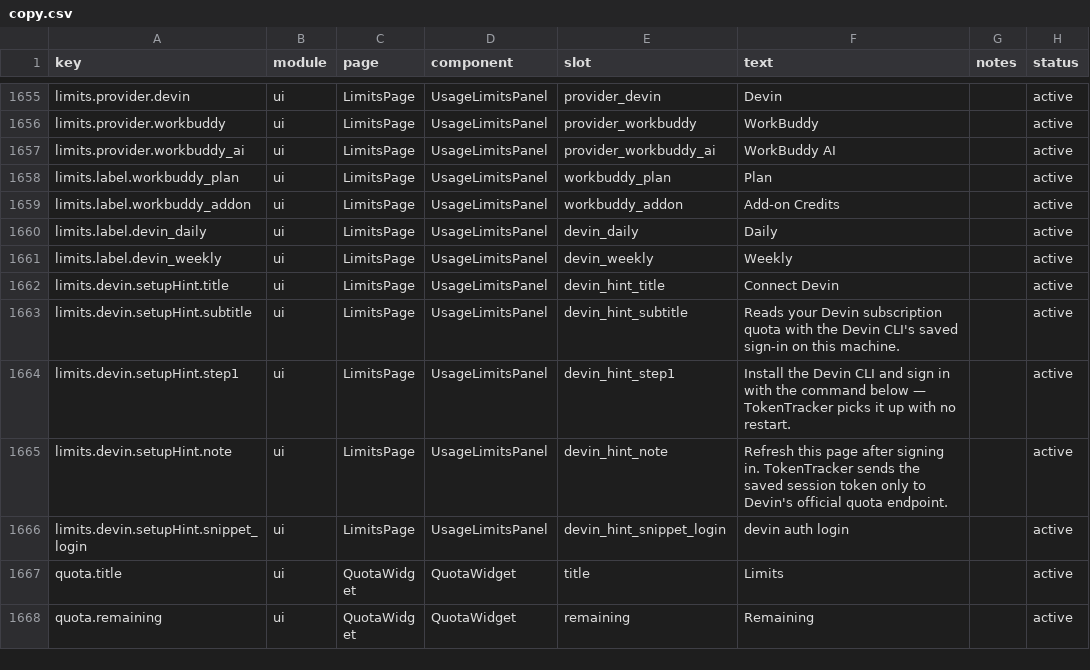
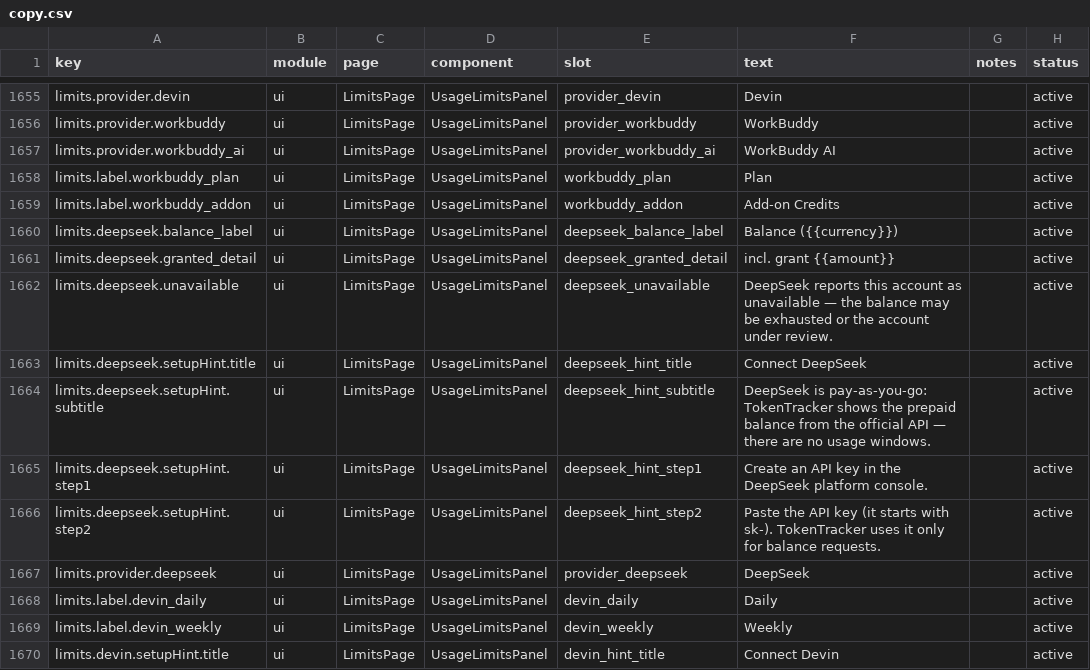
Before and after one commit to xiufengsun/TokenTracker, a CSV file: dashboard/src/content/copy.csv, drawn as a sheet; only a part is shown, gaps mark what is left out; the shorter side is filled out with more unchanged rows.

Commit message:
feat(deepseek): surface the DeepSeek prepaid balance as a limits balance card (#960)
DeepSeek (platform.deepseek.com) is pay-as-you-go with no quota windows:
GET /user/balance is the only documented programmatic source. Add a
balance-card provider row instead of inventing window bars.

- src/lib/deepseek-limits.js: Bearer-key balance fetch (string numbers,
  multi-currency balance_infos preserved in API order), 0600 last-good
  disk cache with a pure 12h TTL (no reset instant exists) bound to an
  API-key fingerprint so a swapped key never serves the previous
  account's balance; 401/403 bypass the fallback and stay actionable.
- usage-limits.js: deepseek fan-out slot (hidden-gating sentinel per
  #956) and USAGE_LIMITS_PROVIDER_IDS entry.
- provider-api-key-store: "deepseek" key file + DEEPSEEK_API_KEY env
  fallback; the dashboard Limits panel gains the OpenCode Go/CommandCode
  setup-hint key flow.
- Dashboard: per-currency balance rows (no bars, no reset countdown),
  unavailable notice for is_available=false, provider id/icon/copy
  (en + zh/zh-TW) and panel tests.
- macOS: DeepseekLimits/DeepseekBalance models, menu-bar balance
  section, settings-store parity, bundled deepseek.svg icon.

Deferred: the README "18 providers" claim bump collides line-for-line
with PR #934; resolve it to the combined count when rebasing over it.

```diff
--- a/dashboard/src/content/copy.csv
+++ b/dashboard/src/content/copy.csv
@@ -1659,2 +1659,10 @@ limits.label.workbuddy_plan,ui,LimitsPage,UsageLimitsPanel,workbuddy_plan,"Plan"
 limits.label.workbuddy_addon,ui,LimitsPage,UsageLimitsPanel,workbuddy_addon,Add-on Credits,,active
+limits.deepseek.balance_label,ui,LimitsPage,UsageLimitsPanel,deepseek_balance_label,"Balance ({{currency}})",,active
+limits.deepseek.granted_detail,ui,LimitsPage,UsageLimitsPanel,deepseek_granted_detail,"incl. grant {{amount}}",,active
+limits.deepseek.unavailable,ui,LimitsPage,UsageLimitsPanel,deepseek_unavailable,"DeepSeek reports this account as unavailable — the balance may be exhausted or the account under review.",,active
+limits.deepseek.setupHint.title,ui,LimitsPage,UsageLimitsPanel,deepseek_hint_title,"Connect DeepSeek",,active
+limits.deepseek.setupHint.subtitle,ui,LimitsPage,UsageLimitsPanel,deepseek_hint_subtitle,"DeepSeek is pay-as-you-go: TokenTracker shows the prepaid balance from the official API — there are no usage windows.",,active
+limits.deepseek.setupHint.step1,ui,LimitsPage,UsageLimitsPanel,deepseek_hint_step1,"Create an API key in the DeepSeek platform console.",,active
+limits.deepseek.setupHint.step2,ui,LimitsPage,UsageLimitsPanel,deepseek_hint_step2,"Paste the API key (it starts with sk-). TokenTracker uses it only for balance requests.",,active
+limits.provider.deepseek,ui,LimitsPage,UsageLimitsPanel,provider_deepseek,"DeepSeek",,active
 limits.label.devin_daily,ui,LimitsPage,UsageLimitsPanel,devin_daily,"Daily",,active
```
Also changed, not shown: 18 other files.
